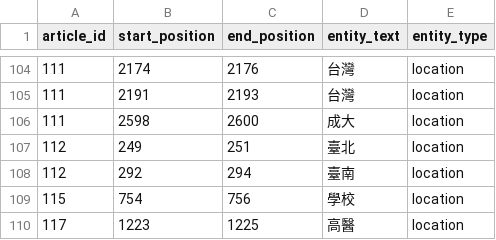
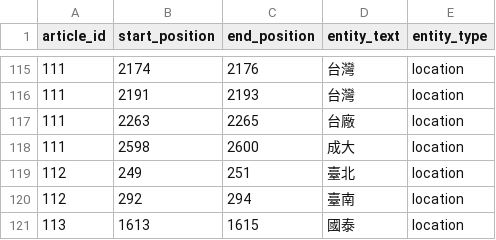
Before and after one commit to wuling31715/2020-AI-CUP, a TSV file: ensemble/ensemble/location.tsv, drawn as a sheet; only a part is shown, gaps mark what is left out; the shorter side is filled out with more unchanged rows; the diff covers the shown part only.

```diff
--- a/ensemble/ensemble/location.tsv
+++ b/ensemble/ensemble/location.tsv
@@ -105,2 +116,3 @@ article_id	start_position	end_position	entity_text	entity_type
 111	2191	2193	台灣	location
+111	2263	2265	台廠	location
 111	2598	2600	成大	location
@@ -108 +120,2 @@ article_id	start_position	end_position	entity_text	entity_type
 112	292	294	臺南	location
+113	1613	1615	國泰	location
```
Also changed, not shown: 19 added rows and 1 removed row elsewhere in this file, ensemble/ensemble/ID.tsv, ensemble/ensemble/med_exam.tsv, 8 other files.
